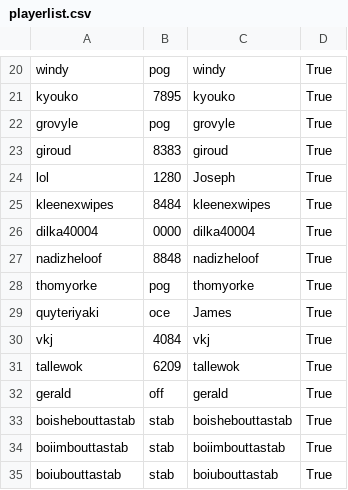
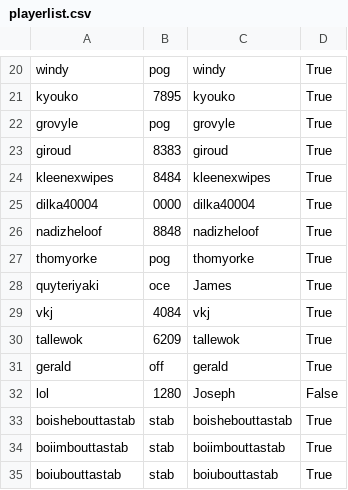
Before and after one commit to faaezk/breadend, a CSV file: playerlist.csv, drawn as a sheet; only a part is shown, gaps mark what is left out.

```diff
--- a/playerlist.csv
+++ b/playerlist.csv
@@ -23,3 +23,2 @@ grovyle,pog,grovyle,True
 giroud,8383,giroud,True
-lol,1280,Joseph,True
 kleenexwipes,8484,kleenexwipes,True
@@ -32,2 +31,3 @@ tallewok,6209,tallewok,True
 gerald,off,gerald,True
+lol,1280,Joseph,False
 boishebouttastab,stab,boishebouttastab,True
```
Also changed, not shown: 13 other files.
